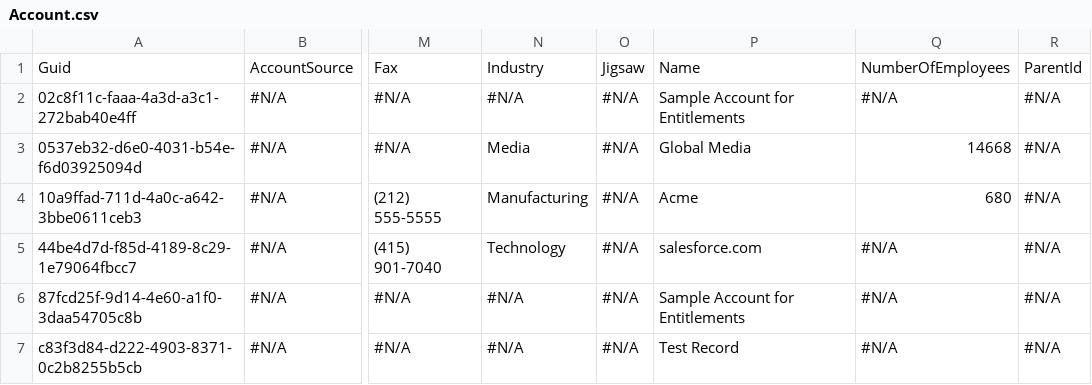
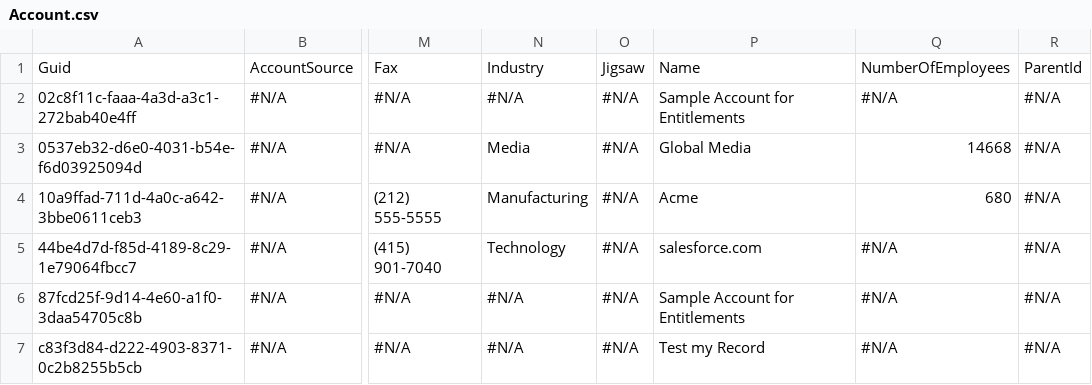
Before and after one commit to Asnafshaikh/11.23-Release, a CSV file: Account.csv, drawn as a sheet; only a part is shown, gaps mark what is left out; the diff names each change by its address in the sheet, - before the commit and + after, or states it on an @@ line.

Commit message:
Update Account.csv

```diff
--- a/Account.csv
+++ b/Account.csv
-P7: Test Record
+P7: Test my Record
```
